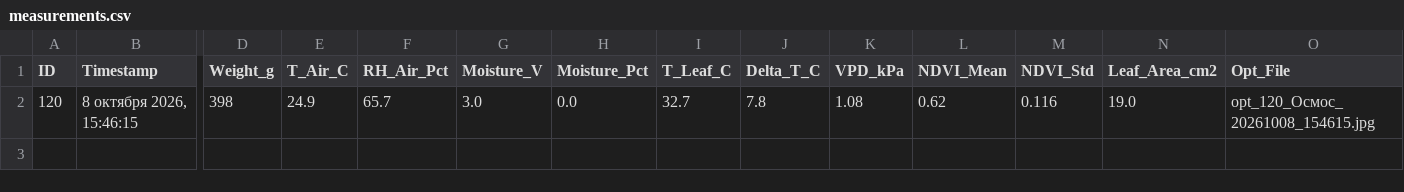
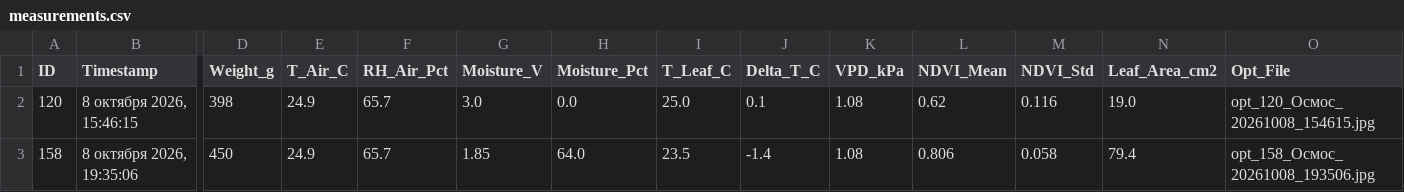
Before and after one commit to ezicvtumane/plant-stress-ndvi, a CSV file: data/experiments/exp_1791463544/measurements.csv, drawn as a sheet; only a part is shown, gaps mark what is left out; rows hold the shown columns only; the diff names each change by its address in the sheet, - before the commit and + after, or states it on an @@ line.

Commit message:
feat(station): auto-populate soil moisture on single capture and UI card alignment

```diff
--- a/data/experiments/exp_1791463544/measurements.csv
+++ b/data/experiments/exp_1791463544/measurements.csv
-I2 (T_Leaf_C): 32.7
+I2 (T_Leaf_C): 25.0
-J2 (Delta_T_C): 7.8
+J2 (Delta_T_C): 0.1
+row 3: 158 | 8 октября 2026, 19:35:06 | 450 | 24.9 | 65.7 | 1.85 | 64.0 | 23.5 | -1.4 | 1.08 | 0.806 | 0.058 | 79.4 | opt_158_Осмос_20261008_193506.jpg
```
Also changed, not shown: data/measurements.csv, 20 other files.
